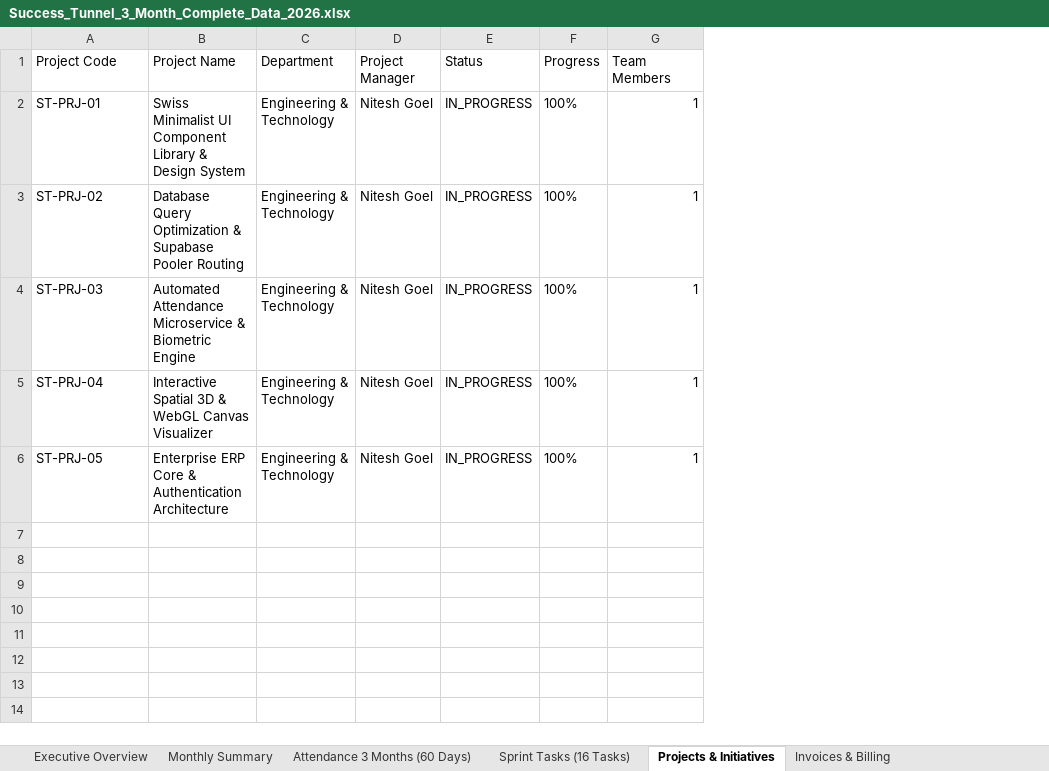
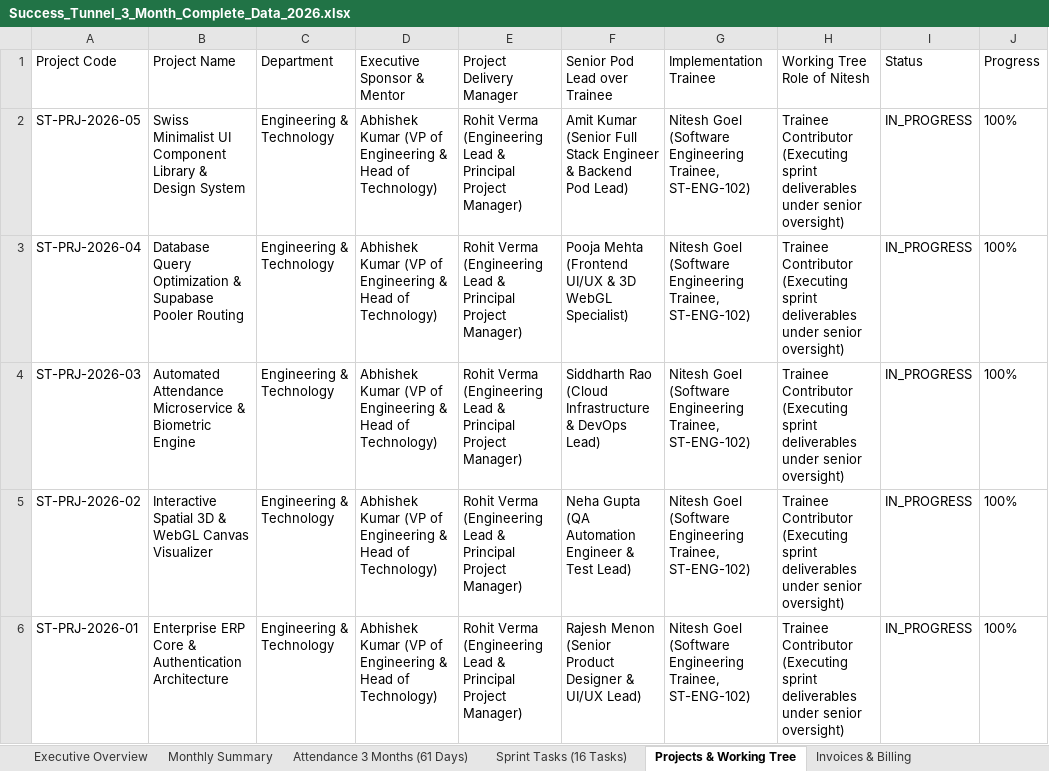
Before and after one commit to Nitesh-goel8/Success_Tunnel1, an Excel workbook: successtunnel_app/public/downloads/Success_Tunnel_3_Month_Complete_Data_2026.xlsx, sheet Projects & Working Tree, drawn as a sheet; values as stored, in another font and other column widths than the file's, no borders; removed rows and columns are numbered as before the commit, all else as after; the diff names each change by its address in the sheet, - before the commit and + after, or states it on an @@ line.

Commit message:
chore: permanently lock align-swe-trainee-tree and publish updated working tree Excel sheet

```diff
--- a/successtunnel_app/public/downloads/Success_Tunnel_3_Month_Complete_Data_2026.xlsx (sheet Projects & Working Tree)
+++ b/successtunnel_app/public/downloads/Success_Tunnel_3_Month_Complete_Data_2026.xlsx (sheet Projects & Working Tree)
-sheet tab: Attendance 3 Months (60 Days)
+sheet tab: Attendance 3 Months (61 Days)
-sheet tab: Projects & Initiatives
+sheet tab: Projects & Working Tree
-column D (Project Manager), rows 2-6: all Nitesh Goel
+column D (Executive Sponsor & Mentor), rows 2-6: all Abhishek Kumar (VP of Engineering & Head of Technology)
+column E (Project Delivery Manager), rows 2-6: all Rohit Verma (Engineering Lead & Principal Project Manager)
+column F (Senior Pod Lead over Trainee), rows 2-6: Amit Kumar (Senior Full Stack Engineer & Backend Pod Lead) | Pooja Mehta (Frontend UI/UX & 3D WebGL Specialist) | Siddharth Rao (Cloud Infrastructure & DevOps Lead) | Neha Gupta (QA Automation Engineer & Test Lead) | Rajesh Menon (Senior Product Designer & UI/UX Lead)
+column G (Implementation Trainee), rows 2-6: all Nitesh Goel (Software Engineering Trainee, ST-ENG-102)
+column H (Working Tree Role of Nitesh), rows 2-6: all Trainee Contributor (Executing sprint deliverables under senior oversight)
-column G (Team Members), rows 2-6: all 1
-A2 (Project Code): ST-PRJ-01
+A2 (Project Code): ST-PRJ-2026-05
-A3 (Project Code): ST-PRJ-02
+A3 (Project Code): ST-PRJ-2026-04
-A4 (Project Code): ST-PRJ-03
+A4 (Project Code): ST-PRJ-2026-03
-A5 (Project Code): ST-PRJ-04
+A5 (Project Code): ST-PRJ-2026-02
-A6 (Project Code): ST-PRJ-05
+A6 (Project Code): ST-PRJ-2026-01
```
Also changed, not shown: sheet Attendance 3 Months (61 Days), sheet Working Tree & Hierarchy, sheet Executive Overview, sheet Sprint Tasks (16 Tasks), other sheet tabs, 1 other file.
